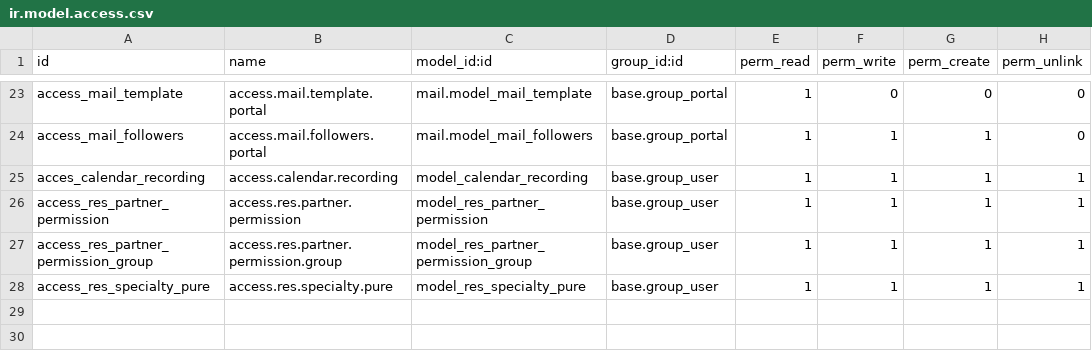
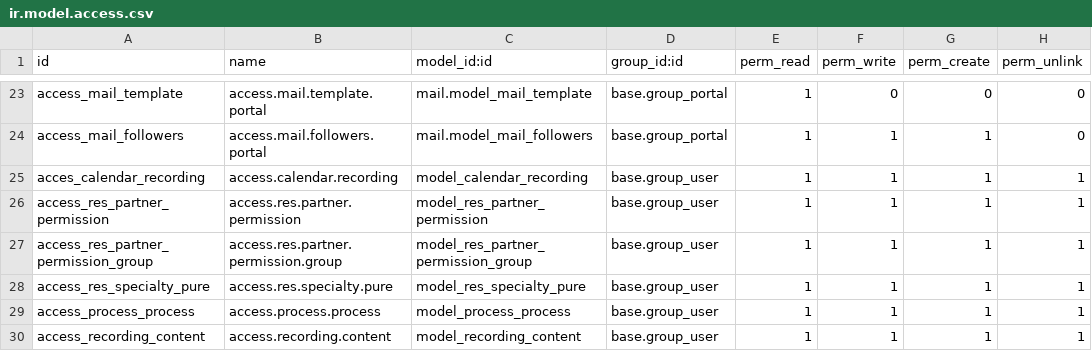
Before and after one commit to infotodoo/csj-odoo, a CSV file: calendar_csj/security/ir.model.access.csv, drawn as a sheet; only a part is shown, gaps mark what is left out; the diff names each change by its address in the sheet, - before the commit and + after, or states it on an @@ line.

Commit message:
[FIX] calendar_csj: Anexo de grabaciones

```diff
--- a/calendar_csj/security/ir.model.access.csv
+++ b/calendar_csj/security/ir.model.access.csv
+row 29: access_process_process | access.process.process | model_process_process | base.group_user | 1 | 1 | 1 | 1
+row 30: access_recording_content | access.recording.content | model_recording_content | base.group_user | 1 | 1 | 1 | 1
```
Also changed, not shown: 14 other files.
